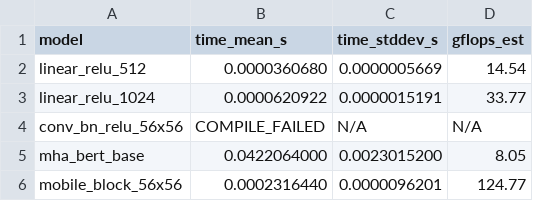
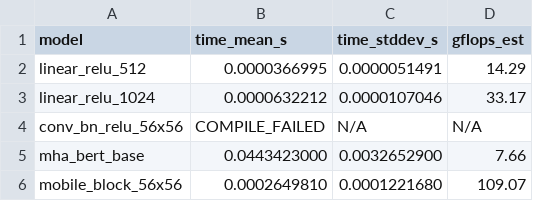
Before and after one commit to FedericoBruzzone/mlir-study, a CSV file: results/rq_iree.csv, drawn as a sheet.

```diff
--- a/results/rq_iree.csv
+++ b/results/rq_iree.csv
@@ -1,6 +1,6 @@
 model,time_mean_s,time_stddev_s,gflops_est
-linear_relu_512,0.0000360680,0.0000005669,14.54
-linear_relu_1024,0.0000620922,0.0000015191,33.77
+linear_relu_512,0.0000366995,0.0000051491,14.29
+linear_relu_1024,0.0000632212,0.0000107046,33.17
 conv_bn_relu_56x56,COMPILE_FAILED,N/A,N/A
-mha_bert_base,0.0422064000,0.0023015200,8.05
-mobile_block_56x56,0.0002316440,0.0000096201,124.77
+mha_bert_base,0.0443423000,0.0032652900,7.66
+mobile_block_56x56,0.0002649810,0.0001221680,109.07
```
Also changed, not shown: results/roofline.csv, results/rq1_tiling.csv, 17 other files.
